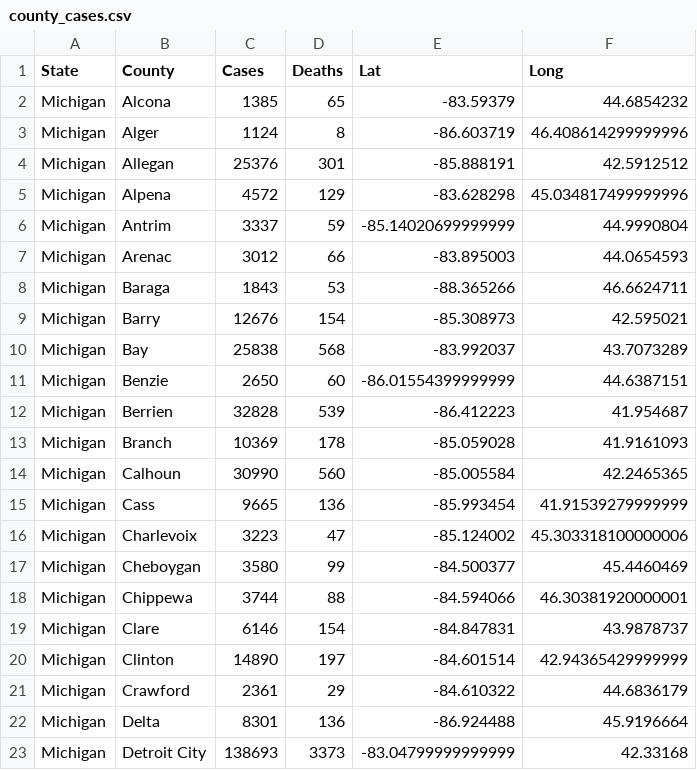
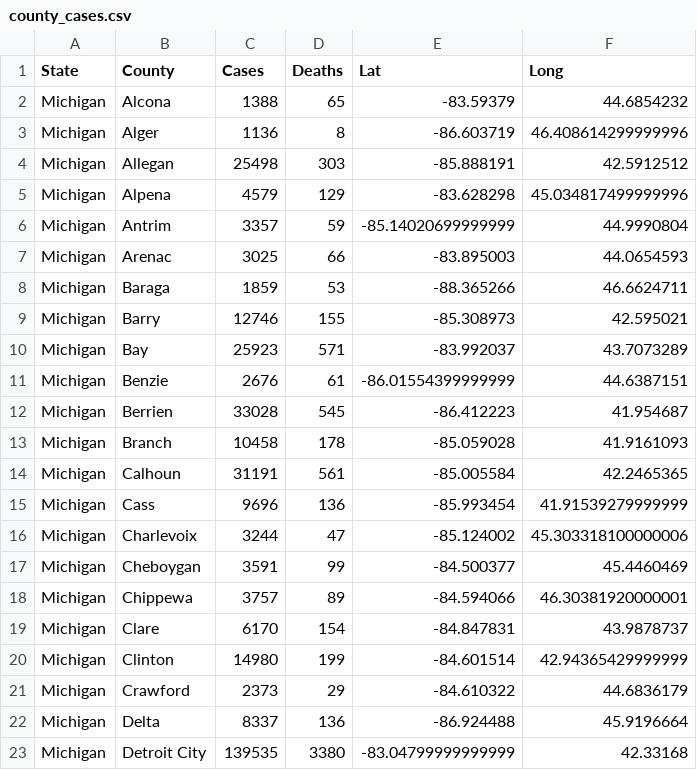
Before and after one commit to jsanciangco/MI_Covid-19, a CSV file: county_cases.csv, drawn as a sheet; only a part is shown; the diff covers the shown part only.

```diff
--- a/county_cases.csv
+++ b/county_cases.csv
@@ -1,23 +1,23 @@
 State,County,Cases,Deaths,Lat,Long
-Michigan,Alcona,1385,65,-83.59379,44.6854232
-Michigan,Alger,1124,8,-86.603719,46.408614299999996
-Michigan,Allegan,25376,301,-85.888191,42.5912512
-Michigan,Alpena,4572,129,-83.628298,45.034817499999996
-Michigan,Antrim,3337,59,-85.14020699999999,44.9990804
-Michigan,Arenac,3012,66,-83.895003,44.0654593
-Michigan,Baraga,1843,53,-88.365266,46.6624711
-Michigan,Barry,12676,154,-85.308973,42.595021
-Michigan,Bay,25838,568,-83.992037,43.7073289
-Michigan,Benzie,2650,60,-86.01554399999999,44.6387151
-Michigan,Berrien,32828,539,-86.412223,41.954687
-Michigan,Branch,10369,178,-85.059028,41.9161093
-Michigan,Calhoun,30990,560,-85.005584,42.2465365
-Michigan,Cass,9665,136,-85.993454,41.91539279999999
-Michigan,Charlevoix,3223,47,-85.124002,45.303318100000006
-Michigan,Cheboygan,3580,99,-84.500377,45.4460469
-Michigan,Chippewa,3744,88,-84.594066,46.30381920000001
-Michigan,Clare,6146,154,-84.847831,43.9878737
-Michigan,Clinton,14890,197,-84.601514,42.94365429999999
-Michigan,Crawford,2361,29,-84.610322,44.6836179
-Michigan,Delta,8301,136,-86.924488,45.9196664
-Michigan,Detroit City,138693,3373,-83.04799999999999,42.33168
+Michigan,Alcona,1388,65,-83.59379,44.6854232
+Michigan,Alger,1136,8,-86.603719,46.408614299999996
+Michigan,Allegan,25498,303,-85.888191,42.5912512
+Michigan,Alpena,4579,129,-83.628298,45.034817499999996
+Michigan,Antrim,3357,59,-85.14020699999999,44.9990804
+Michigan,Arenac,3025,66,-83.895003,44.0654593
+Michigan,Baraga,1859,53,-88.365266,46.6624711
+Michigan,Barry,12746,155,-85.308973,42.595021
+Michigan,Bay,25923,571,-83.992037,43.7073289
+Michigan,Benzie,2676,61,-86.01554399999999,44.6387151
+Michigan,Berrien,33028,545,-86.412223,41.954687
+Michigan,Branch,10458,178,-85.059028,41.9161093
+Michigan,Calhoun,31191,561,-85.005584,42.2465365
+Michigan,Cass,9696,136,-85.993454,41.91539279999999
+Michigan,Charlevoix,3244,47,-85.124002,45.303318100000006
+Michigan,Cheboygan,3591,99,-84.500377,45.4460469
+Michigan,Chippewa,3757,89,-84.594066,46.30381920000001
+Michigan,Clare,6170,154,-84.847831,43.9878737
+Michigan,Clinton,14980,199,-84.601514,42.94365429999999
+Michigan,Crawford,2373,29,-84.610322,44.6836179
+Michigan,Delta,8337,136,-86.924488,45.9196664
+Michigan,Detroit City,139535,3380,-83.04799999999999,42.33168
```
Also changed, not shown: 97 edited cells elsewhere in this file, age_cases.csv, daily_cases.csv, 5 other files.
